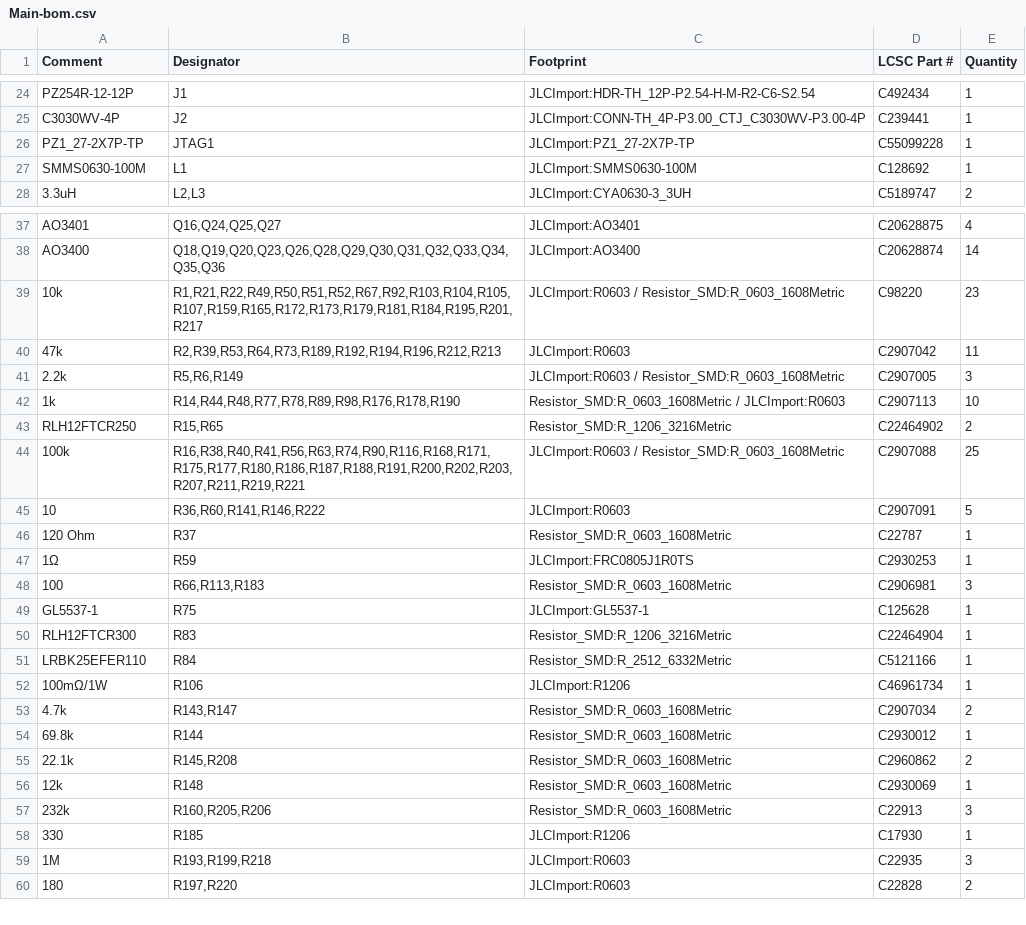
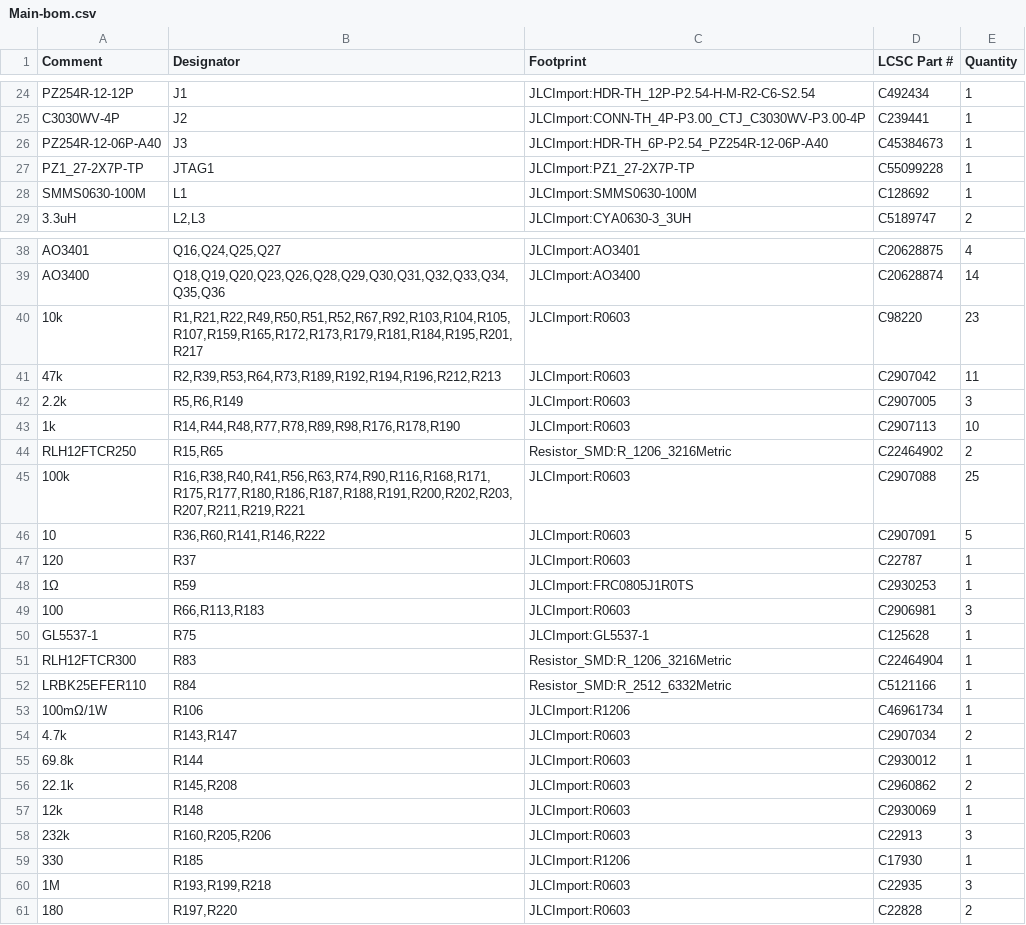
Before and after one commit to makerspet/oomwoo-pcb, a CSV file: kicad/main-phone/output/Main-bom.csv, drawn as a sheet; only a part is shown, gaps mark what is left out; the diff covers the shown part only.

```diff
--- a/kicad/main-phone/output/Main-bom.csv
+++ b/kicad/main-phone/output/Main-bom.csv
@@ -25,2 +25,3 @@ PZ254R-12-12P,J1,JLCImport:HDR-TH_12P-P2.54-H-M-R2-C6-S2.54,C492434,1
 C3030WV-4P,J2,JLCImport:CONN-TH_4P-P3.00_CTJ_C3030WV-P3.00-4P,C239441,1
+PZ254R-12-06P-A40,J3,JLCImport:HDR-TH_6P-P2.54_PZ254R-12-06P-A40,C45384673,1
 PZ1_27-2X7P-TP,JTAG1,JLCImport:PZ1_27-2X7P-TP,C55099228,1
@@ -38,12 +39,12 @@ AO3401,"Q16,Q24,Q25,Q27",JLCImport:AO3401,C20628875,4
 AO3400,"Q18,Q19,Q20,Q23,Q26,Q28,Q29,Q30,Q31,Q32,Q33,Q34,Q35,Q36",JLCImport:AO3400,C20628874,14
-10k,"R1,R21,R22,R49,R50,R51,R52,R67,R92,R103,R104,R105,R107,R159,R165,R172,R173,R179,R181,R184,R195,R201,R217",JLCImport:R0603 / Resistor_SMD:R_0603_1608Metric,C98220,23
+10k,"R1,R21,R22,R49,R50,R51,R52,R67,R92,R103,R104,R105,R107,R159,R165,R172,R173,R179,R181,R184,R195,R201,R217",JLCImport:R0603,C98220,23
 47k,"R2,R39,R53,R64,R73,R189,R192,R194,R196,R212,R213",JLCImport:R0603,C2907042,11
-2.2k,"R5,R6,R149",JLCImport:R0603 / Resistor_SMD:R_0603_1608Metric,C2907005,3
-1k,"R14,R44,R48,R77,R78,R89,R98,R176,R178,R190",Resistor_SMD:R_0603_1608Metric / JLCImport:R0603,C2907113,10
+2.2k,"R5,R6,R149",JLCImport:R0603,C2907005,3
+1k,"R14,R44,R48,R77,R78,R89,R98,R176,R178,R190",JLCImport:R0603,C2907113,10
 RLH12FTCR250,"R15,R65",Resistor_SMD:R_1206_3216Metric,C22464902,2
-100k,"R16,R38,R40,R41,R56,R63,R74,R90,R116,R168,R171,R175,R177,R180,R186,R187,R188,R191,R200,R202,R203,R207,R211,R219,R221",JLCImport:R0603 / Resistor_SMD:R_0603_1608Metric,C2907088,25
+100k,"R16,R38,R40,R41,R56,R63,R74,R90,R116,R168,R171,R175,R177,R180,R186,R187,R188,R191,R200,R202,R203,R207,R211,R219,R221",JLCImport:R0603,C2907088,25
 10,"R36,R60,R141,R146,R222",JLCImport:R0603,C2907091,5
-120 Ohm,R37,Resistor_SMD:R_0603_1608Metric,C22787,1
+120,R37,JLCImport:R0603,C22787,1
 1Ω,R59,JLCImport:FRC0805J1R0TS,C2930253,1
-100,"R66,R113,R183",Resistor_SMD:R_0603_1608Metric,C2906981,3
+100,"R66,R113,R183",JLCImport:R0603,C2906981,3
 GL5537-1,R75,JLCImport:GL5537-1,C125628,1
@@ -52,7 +53,7 @@ LRBK25EFER110,R84,Resistor_SMD:R_2512_6332Metric,C5121166,1
 100mΩ/1W,R106,JLCImport:R1206,C46961734,1
-4.7k,"R143,R147",Resistor_SMD:R_0603_1608Metric,C2907034,2
-69.8k,R144,Resistor_SMD:R_0603_1608Metric,C2930012,1
-22.1k,"R145,R208",Resistor_SMD:R_0603_1608Metric,C2960862,2
-12k,R148,Resistor_SMD:R_0603_1608Metric,C2930069,1
-232k,"R160,R205,R206",Resistor_SMD:R_0603_1608Metric,C22913,3
+4.7k,"R143,R147",JLCImport:R0603,C2907034,2
+69.8k,R144,JLCImport:R0603,C2930012,1
+22.1k,"R145,R208",JLCImport:R0603,C2960862,2
+12k,R148,JLCImport:R0603,C2930069,1
+232k,"R160,R205,R206",JLCImport:R0603,C22913,3
 330,R185,JLCImport:R1206,C17930,1
```
Also changed, not shown: 8 edited cells elsewhere in this file, 21 other files.
